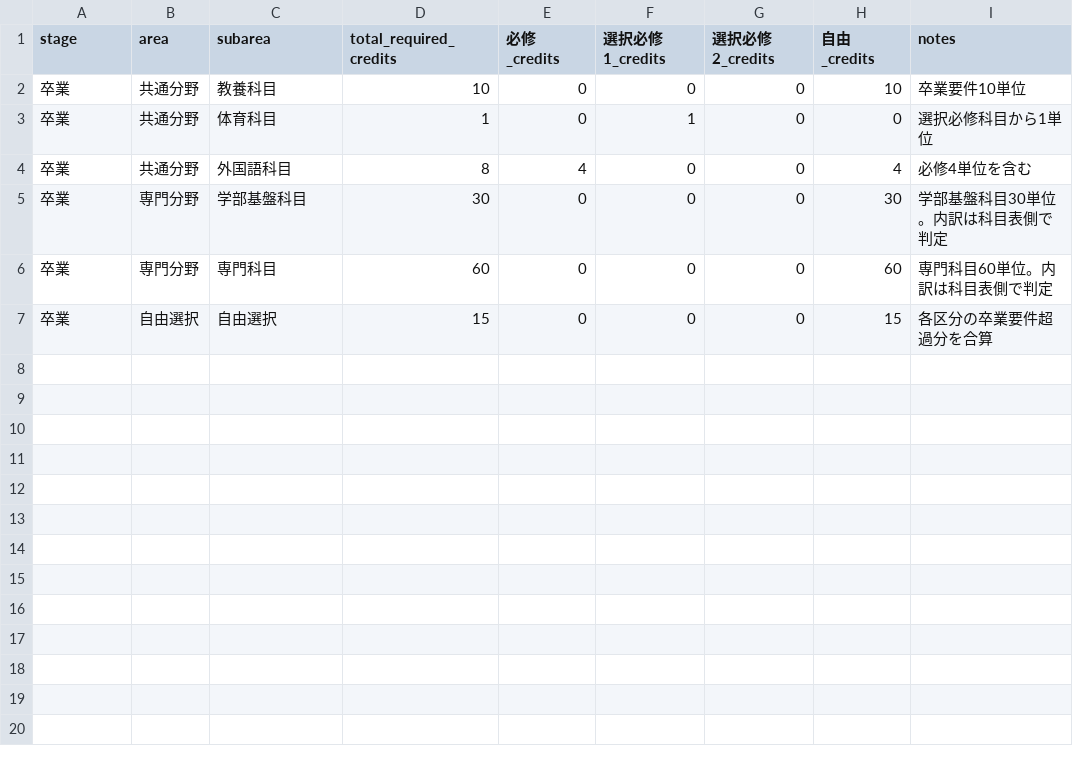
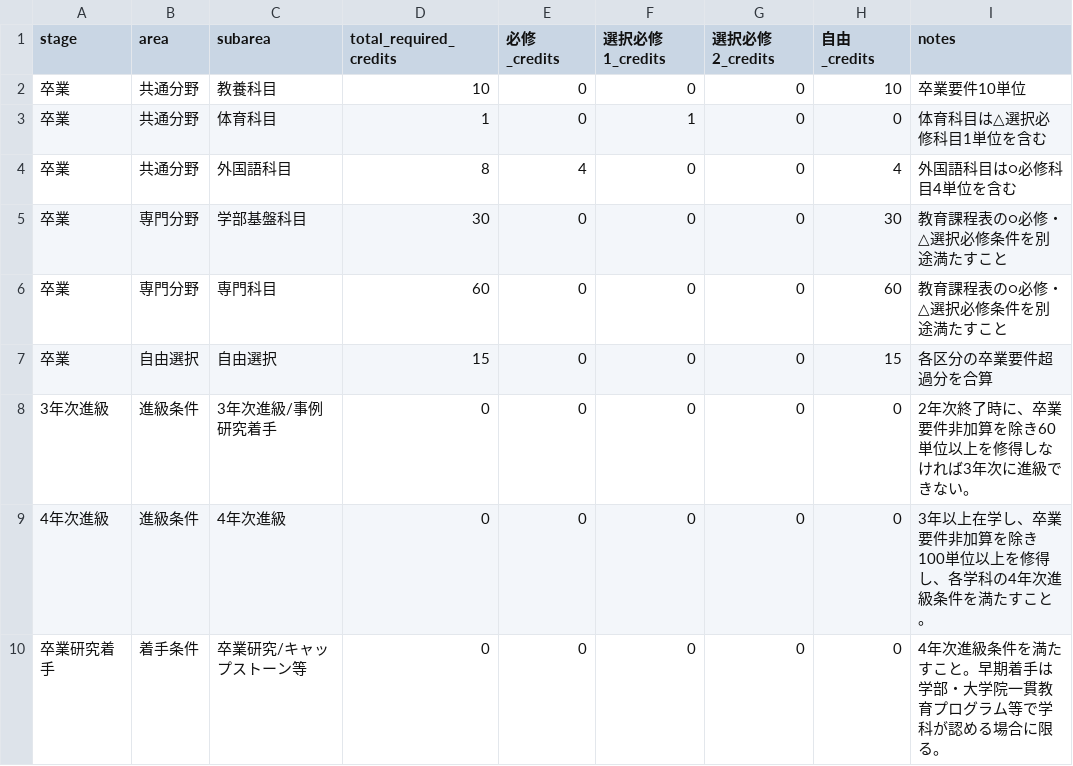
Before and after one commit to CYLIU2003/Course-management-tool, a CSV file: public/department/kenchiku_toshi/2026/toshi_kogaku_credit_requirements.csv, drawn as a sheet.

```diff
--- a/public/department/kenchiku_toshi/2026/toshi_kogaku_credit_requirements.csv
+++ b/public/department/kenchiku_toshi/2026/toshi_kogaku_credit_requirements.csv
@@ -2,6 +2,9 @@
 卒業,共通分野,教養科目,10,0,0,0,10,卒業要件10単位
-卒業,共通分野,体育科目,1,0,1,0,0,選択必修科目から1単位
-卒業,共通分野,外国語科目,8,4,0,0,4,必修4単位を含む
-卒業,専門分野,学部基盤科目,30,0,0,0,30,学部基盤科目30単位。内訳は科目表側で判定
-卒業,専門分野,専門科目,60,0,0,0,60,専門科目60単位。内訳は科目表側で判定
+卒業,共通分野,体育科目,1,0,1,0,0,体育科目は△選択必修科目1単位を含む
+卒業,共通分野,外国語科目,8,4,0,0,4,外国語科目は○必修科目4単位を含む
+卒業,専門分野,学部基盤科目,30,0,0,0,30,教育課程表の○必修・△選択必修条件を別途満たすこと
+卒業,専門分野,専門科目,60,0,0,0,60,教育課程表の○必修・△選択必修条件を別途満たすこと
 卒業,自由選択,自由選択,15,0,0,0,15,各区分の卒業要件超過分を合算
+3年次進級,進級条件,3年次進級/事例研究着手,0,0,0,0,0,2年次終了時に、卒業要件非加算を除き60単位以上を修得しなければ3年次に進級できない。
+4年次進級,進級条件,4年次進級,0,0,0,0,0,3年以上在学し、卒業要件非加算を除き100単位以上を修得し、各学科の4年次進級条件を満たすこと。
+卒業研究着手,着手条件,卒業研究/キャップストーン等,0,0,0,0,0,4年次進級条件を満たすこと。早期着手は学部・大学院一貫教育プログラム等で学科が認める場合に限る。
```
Also changed, not shown: public/department/kenchiku_toshi/2026/kenchiku_credit_requirements.csv, public/department/rikou/2026/denki_credit_requirements.csv, 37 other files.
